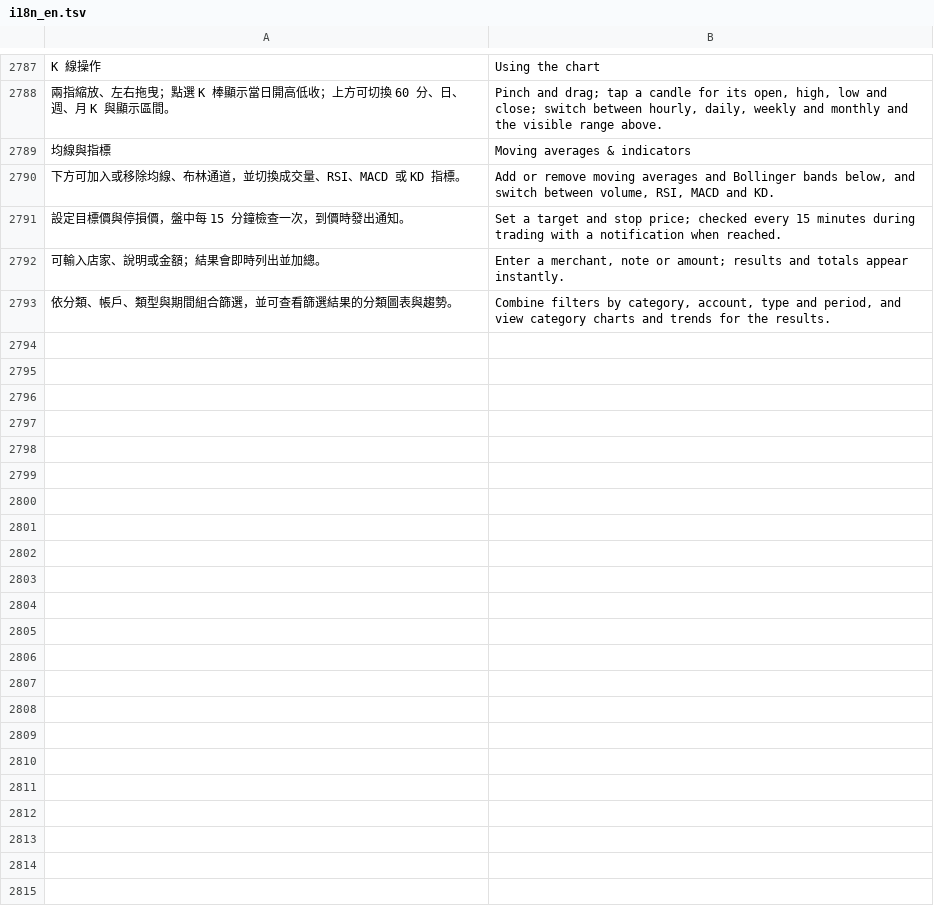
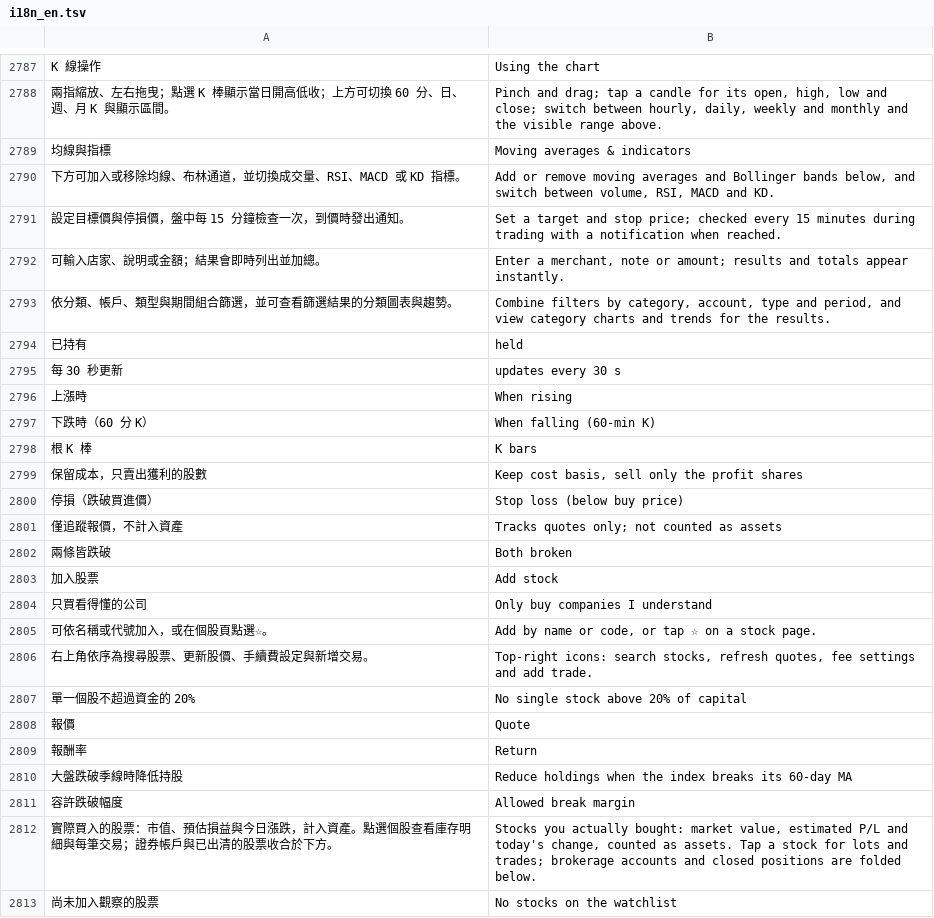
Before and after one commit to Enwei0715/Money_Manager, a TSV file: app/src/main/assets/i18n_en.tsv, drawn as a sheet; only a part is shown, gaps mark what is left out; the diff covers the shown part only.

```diff
--- a/app/src/main/assets/i18n_en.tsv
+++ b/app/src/main/assets/i18n_en.tsv
@@ -2917 +2917,21 @@ K 線操作	Using the chart
 依分類、帳戶、類型與期間組合篩選，並可查看篩選結果的分類圖表與趨勢。	Combine filters by category, account, type and period, and view category charts and trends for the results.
+已持有	held
+每 30 秒更新	updates every 30 s
+上漲時	When rising
+下跌時（60 分 K）	When falling (60-min K)
+根 K 棒	K bars
+保留成本，只賣出獲利的股數	Keep cost basis, sell only the profit shares
+停損（跌破買進價）	Stop loss (below buy price)
+僅追蹤報價，不計入資產	Tracks quotes only; not counted as assets
+兩條皆跌破	Both broken
+加入股票	Add stock
+只買看得懂的公司	Only buy companies I understand
+可依名稱或代號加入，或在個股頁點選☆。	Add by name or code, or tap ☆ on a stock page.
+右上角依序為搜尋股票、更新股價、手續費設定與新增交易。	Top-right icons: search stocks, refresh quotes, fee settings and add trade.
+單一個股不超過資金的 20%	No single stock above 20% of capital
+報價	Quote
+報酬率	Return
+大盤跌破季線時降低持股	Reduce holdings when the index breaks its 60-day MA
+容許跌破幅度	Allowed break margin
+實際買入的股票：市值、預估損益與今日漲跌，計入資產。點選個股查看庫存明細與每筆交易；證券帳戶與已出清的股票收合於下方。	Stocks you actually bought: market value, estimated P/L and today's change, counted as assets. Tap a stock for lots and trades; brokerage accounts and closed positions are folded below.
+尚未加入觀察的股票	No stocks on the watchlist
```
Also changed, not shown: 26 added rows elsewhere in this file, 9 other files.
